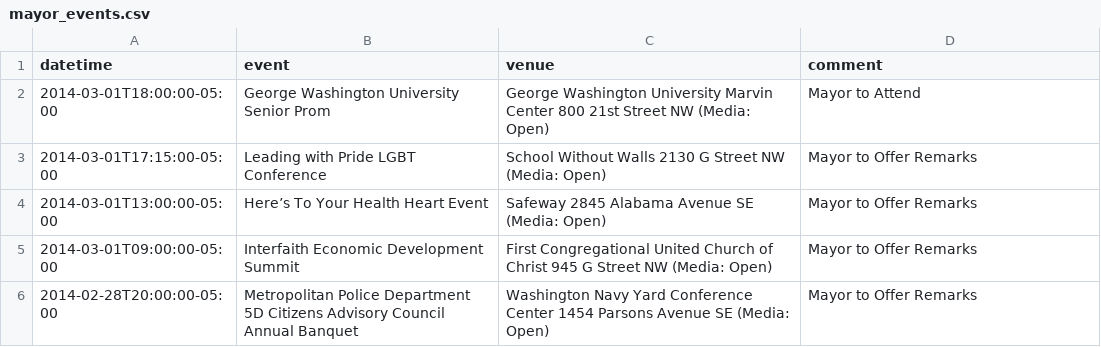
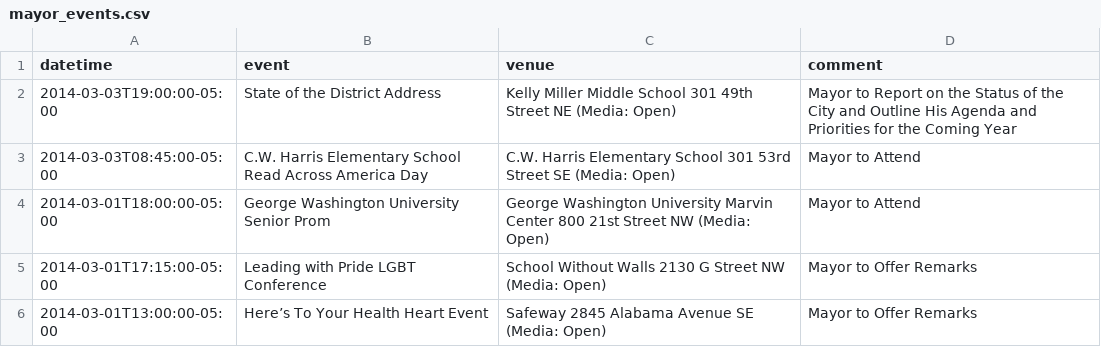
Before and after one commit to ajschumacher/dc_mayor_schedule, a CSV file: data/mayor_events.csv, drawn as a sheet; only a part is shown; the shorter side is filled out with more unchanged rows.

```diff
--- a/data/mayor_events.csv
+++ b/data/mayor_events.csv
@@ -1,2 +1,4 @@
 datetime,event,venue,comment
+2014-03-03T19:00:00-05:00,State of the District Address,Kelly Miller Middle School 301 49th Street NE (Media: Open),Mayor to Report on the Status of the City and Outline His Agenda and Priorities for the Coming Year
+2014-03-03T08:45:00-05:00,C.W. Harris Elementary School Read Across America Day,C.W. Harris Elementary School 301 53rd Street SE (Media: Open),Mayor to Attend
 2014-03-01T18:00:00-05:00,George Washington University Senior Prom,George Washington University Marvin Center 800 21st Street NW (Media: Open),Mayor to Attend
```
Also changed, not shown: 1 other file.
